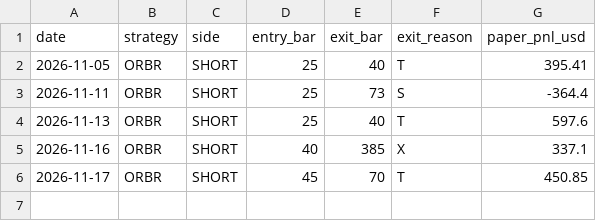
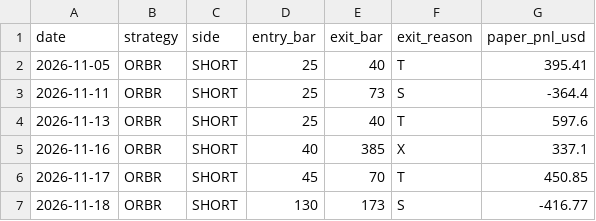
Before and after one commit to svolpintesta/mnq-paper-test, a CSV file: mnq_eod_live/ledger_shadow.csv, drawn as a sheet; the diff names each change by its address in the sheet, - before the commit and + after, or states it on an @@ line.

Commit message:
paper test 2026-11-19

```diff
--- a/mnq_eod_live/ledger_shadow.csv
+++ b/mnq_eod_live/ledger_shadow.csv
+row 7: 2026-11-18 | ORBR | SHORT | 130 | 173 | S | -416.77
```
Also changed, not shown: mnq_eod_live/ledger.csv, 5 other files.
